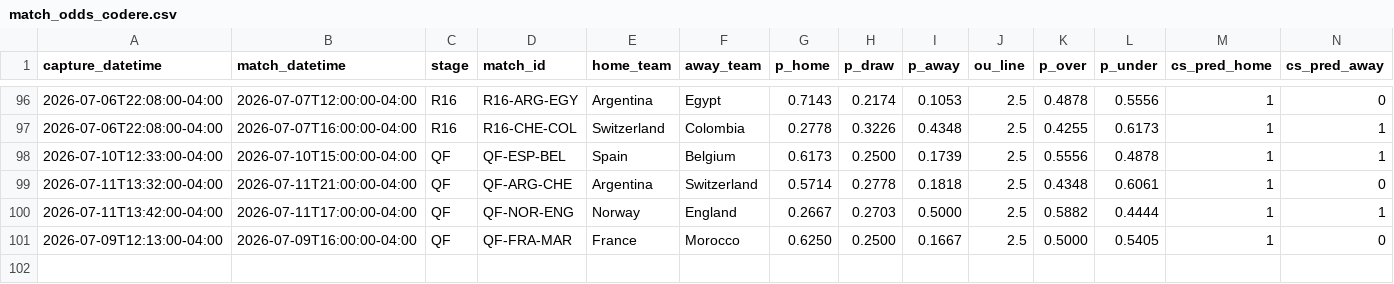
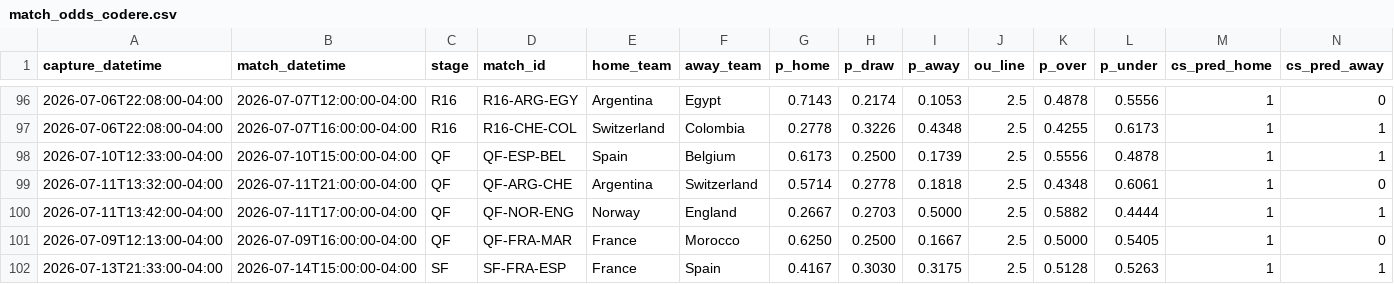
Before and after one commit to julianher/worldcup-2026-polla, a CSV file: data/match_odds_codere.csv, drawn as a sheet; only a part is shown, gaps mark what is left out; rows hold the shown columns only; the diff names each change by its address in the sheet, - before the commit and + after, or states it on an @@ line.

```diff
--- a/data/match_odds_codere.csv
+++ b/data/match_odds_codere.csv
+row 102: 2026-07-13T21:33:00-04:00 | 2026-07-14T15:00:00-04:00 | SF | SF-FRA-ESP | France | Spain | 0.4167 | 0.3030 | 0.3175 | 2.5 | 0.5128 | 0.5263 | 1 | 1
```
Also changed, not shown: data/match_odds_polymarket.csv, 2 other files.
